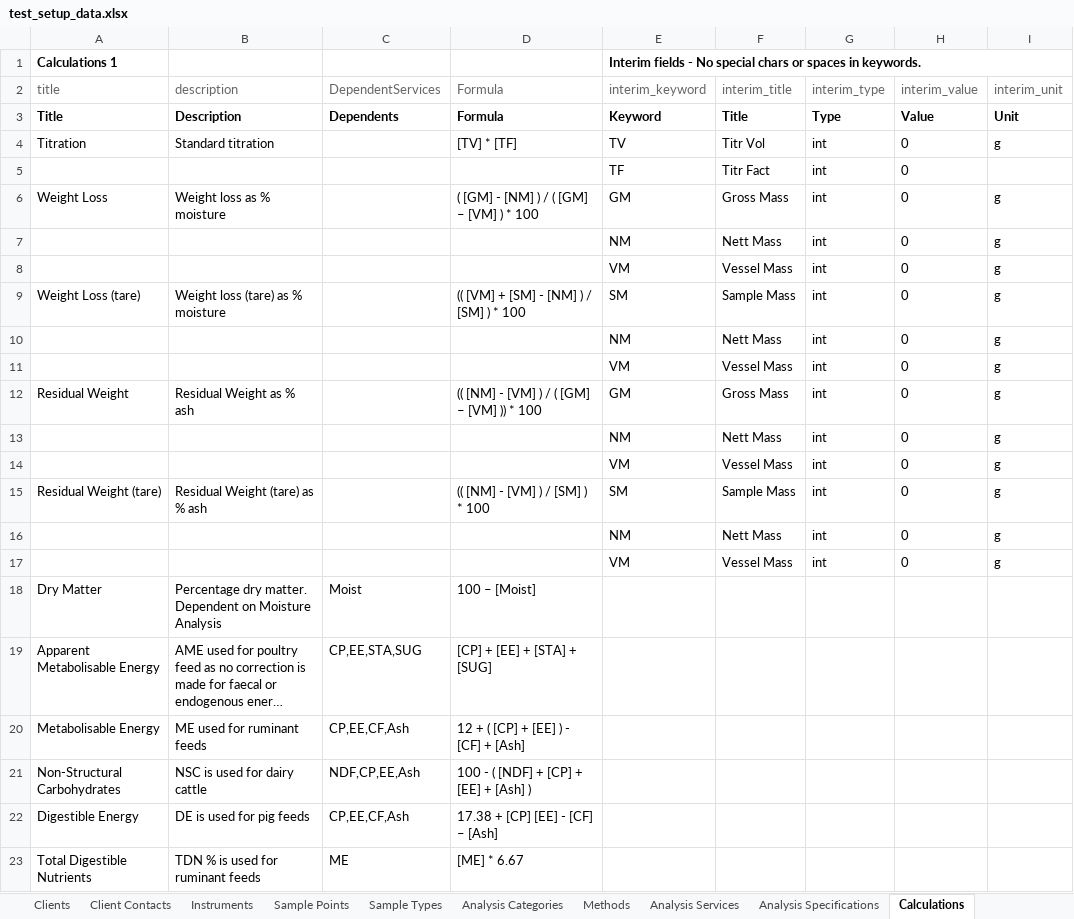
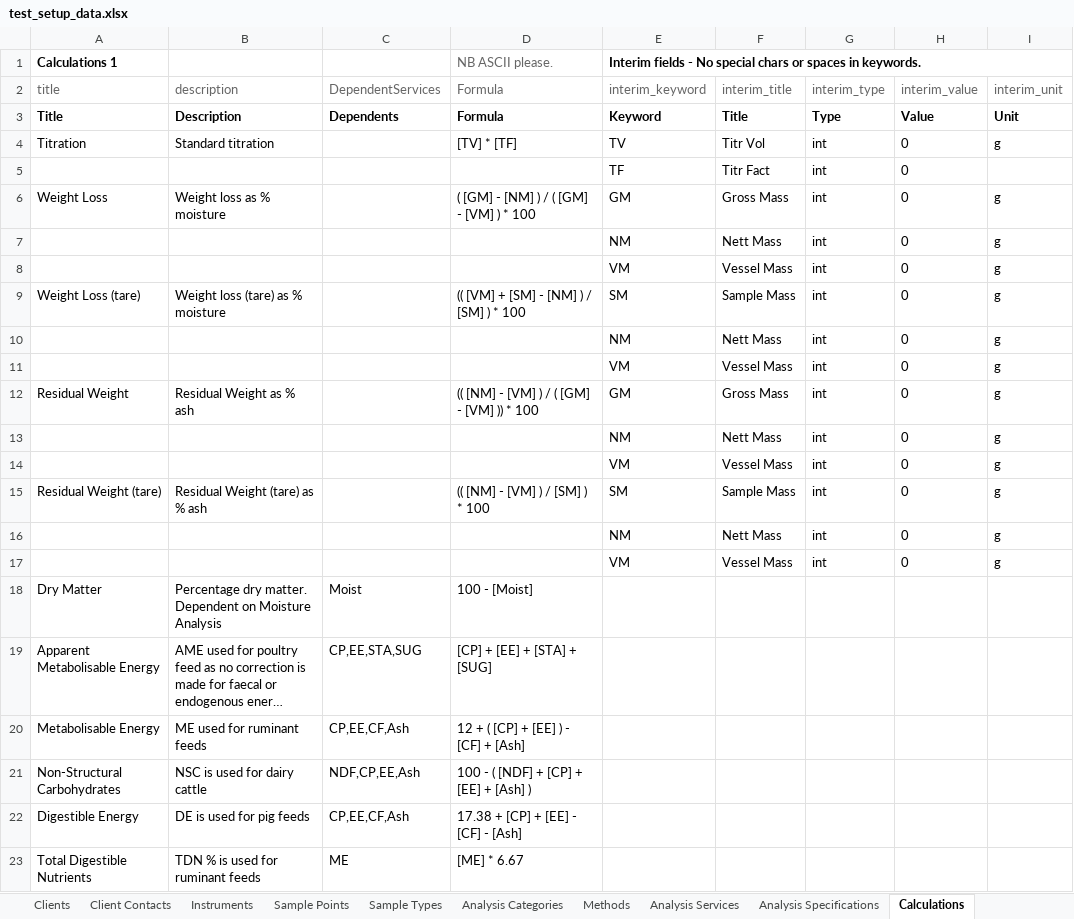
Before and after one commit to senaite/senaite.core, an Excel workbook: bika/lims/test_setup_data.xlsx, sheet Calculations, drawn as a sheet; long unchanged cells end in …; values as stored, in another font and other column widths than the file's, no borders; the diff names each change by its address in the sheet, - before the commit and + after, or states it on an @@ line.

```diff
--- a/bika/lims/test_setup_data.xlsx (sheet Calculations)
+++ b/bika/lims/test_setup_data.xlsx (sheet Calculations)
-D1 (Formula): (empty)
+D1 (Formula): NB ASCII please.
-D6 (Formula): ( [GM] - [NM] ) / ( [GM] – [VM] ) * 100
+D6 (Formula): ( [GM] - [NM] ) / ( [GM] - [VM] ) * 100
-D12 (Formula): (( [NM] - [VM] ) / ( [GM] – [VM] )) * 100
+D12 (Formula): (( [NM] - [VM] ) / ( [GM] - [VM] )) * 100
-D18 (Formula): 100 – [Moist]
+D18 (Formula): 100 - [Moist]
-D22 (Formula): 17.38 + [CP] [EE] - [CF] – [Ash]
+D22 (Formula): 17.38 + [CP] + [EE] - [CF] - [Ash]
```
Also changed, not shown: sheet Analysis Services, sheet Setup, sheet Lab Information, sheet Client Contacts, 32 other files.
